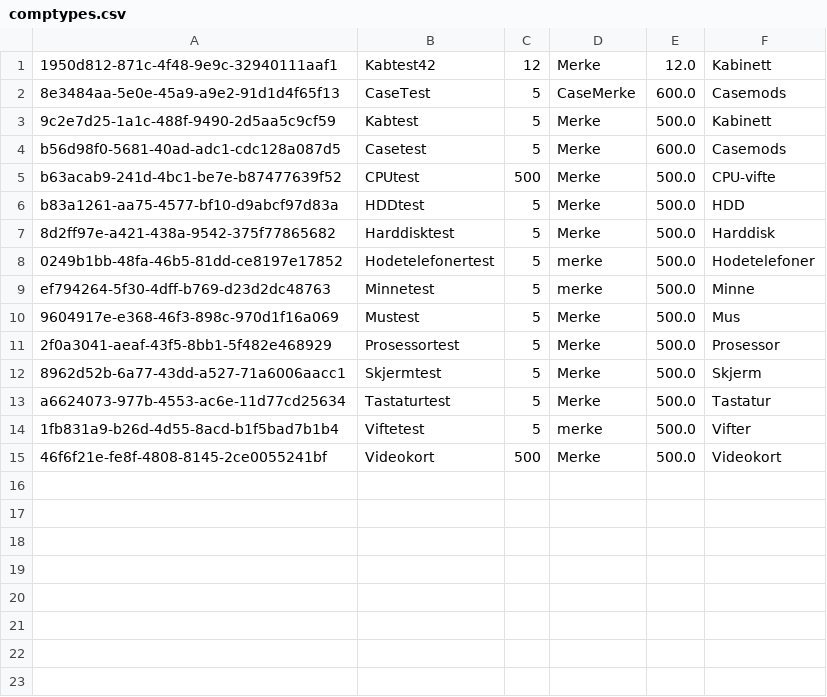
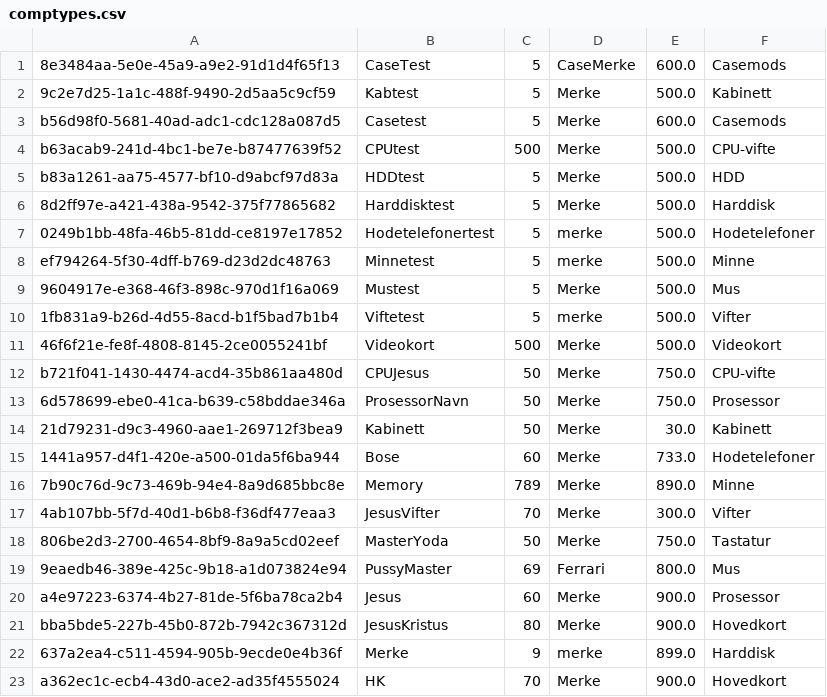
Before and after one commit to michaelekornrud/Semesteroppgave, a CSV file: Semesteroppg/src/Data/comptypes.csv, drawn as a sheet; removed rows and columns are numbered as before the commit, all else as after; the diff names each change by its address in the sheet, - before the commit and + after, or states it on an @@ line.

```diff
--- a/Semesteroppg/src/Data/comptypes.csv
+++ b/Semesteroppg/src/Data/comptypes.csv
-row 1: 1950d812-871c-4f48-9e9c-32940111aaf1 | Kabtest42 | 12 | Merke | 12.0 | Kabinett
-row 11: 2f0a3041-aeaf-43f5-8bb1-5f482e468929 | Prosessortest | 5 | Merke | 500.0 | Prosessor
-row 12: 8962d52b-6a77-43dd-a527-71a6006aacc1 | Skjermtest | 5 | Merke | 500.0 | Skjerm
-row 13: a6624073-977b-4553-ac6e-11d77cd25634 | Tastaturtest | 5 | Merke | 500.0 | Tastatur
+row 12: b721f041-1430-4474-acd4-35b861aa480d | CPUJesus | 50 | Merke | 750.0 | CPU-vifte
+row 13: 6d578699-ebe0-41ca-b639-c58bddae346a | ProsessorNavn | 50 | Merke | 750.0 | Prosessor
+row 14: 21d79231-d9c3-4960-aae1-269712f3bea9 | Kabinett | 50 | Merke | 30.0 | Kabinett
+row 15: 1441a957-d4f1-420e-a500-01da5f6ba944 | Bose | 60 | Merke | 733.0 | Hodetelefoner
+row 16: 7b90c76d-9c73-469b-94e4-8a9d685bbc8e | Memory | 789 | Merke | 890.0 | Minne
+row 17: 4ab107bb-5f7d-40d1-b6b8-f36df477eaa3 | JesusVifter | 70 | Merke | 300.0 | Vifter
+row 18: 806be2d3-2700-4654-8bf9-8a9a5cd02eef | MasterYoda | 50 | Merke | 750.0 | Tastatur
+row 19: 9eaedb46-389e-425c-9b18-a1d073824e94 | PussyMaster | 69 | Ferrari | 800.0 | Mus
+row 20: a4e97223-6374-4b27-81de-5f6ba78ca2b4 | Jesus | 60 | Merke | 900.0 | Prosessor
+row 21: bba5bde5-227b-45b0-872b-7942c367312d | JesusKristus | 80 | Merke | 900.0 | Hovedkort
+row 22: 637a2ea4-c511-4594-905b-9ecde0e4b36f | Merke | 9 | merke | 899.0 | Harddisk
+row 23: a362ec1c-ecb4-43d0-ace2-ad35f4555024 | HK | 70 | Merke | 900.0 | Hovedkort
```
Also changed, not shown: 13 other files.
